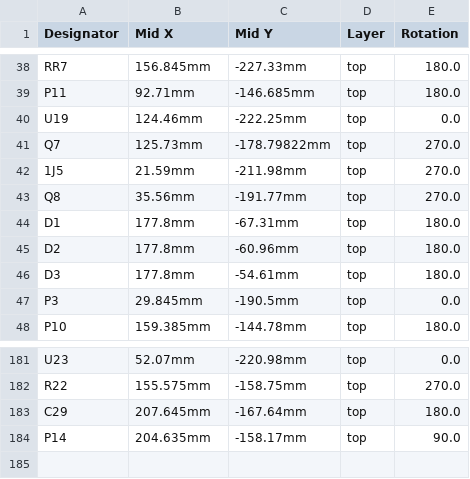
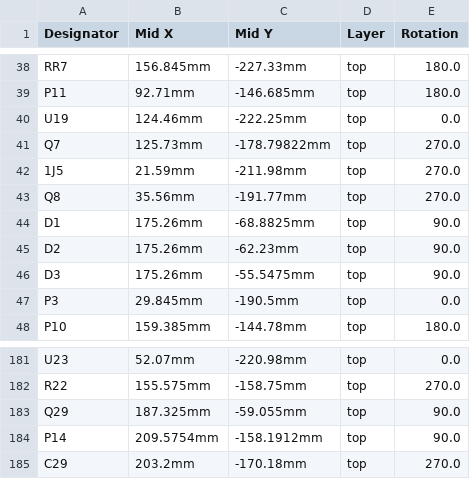
Before and after one commit to AmokSolderer/APC, a CSV file: DOC/Hardware/APC_FabricationFiles_SSOP/APC_cpl_top.csv, drawn as a sheet; only a part is shown, gaps mark what is left out.

```diff
--- a/DOC/Hardware/APC_FabricationFiles_SSOP/APC_cpl_top.csv
+++ b/DOC/Hardware/APC_FabricationFiles_SSOP/APC_cpl_top.csv
@@ -43,5 +43,5 @@ Q7,125.73mm,-178.79822mm,top,270.0
 Q8,35.56mm,-191.77mm,top,270.0
-D1,177.8mm,-67.31mm,top,180.0
-D2,177.8mm,-60.96mm,top,180.0
-D3,177.8mm,-54.61mm,top,180.0
+D1,175.26mm,-68.8825mm,top,90.0
+D2,175.26mm,-62.23mm,top,90.0
+D3,175.26mm,-55.5475mm,top,90.0
 P3,29.845mm,-190.5mm,top,0.0
@@ -182,3 +182,4 @@ U23,52.07mm,-220.98mm,top,0.0
 R22,155.575mm,-158.75mm,top,270.0
-C29,207.645mm,-167.64mm,top,180.0
-P14,204.635mm,-158.17mm,top,90.0
+Q29,187.325mm,-59.055mm,top,90.0
+P14,209.5754mm,-158.1912mm,top,90.0
+C29,203.2mm,-170.18mm,top,270.0
```
Also changed, not shown: DOC/Hardware/APC_FabricationFiles_SSOP/APC_BOM.csv, 3 other files.
